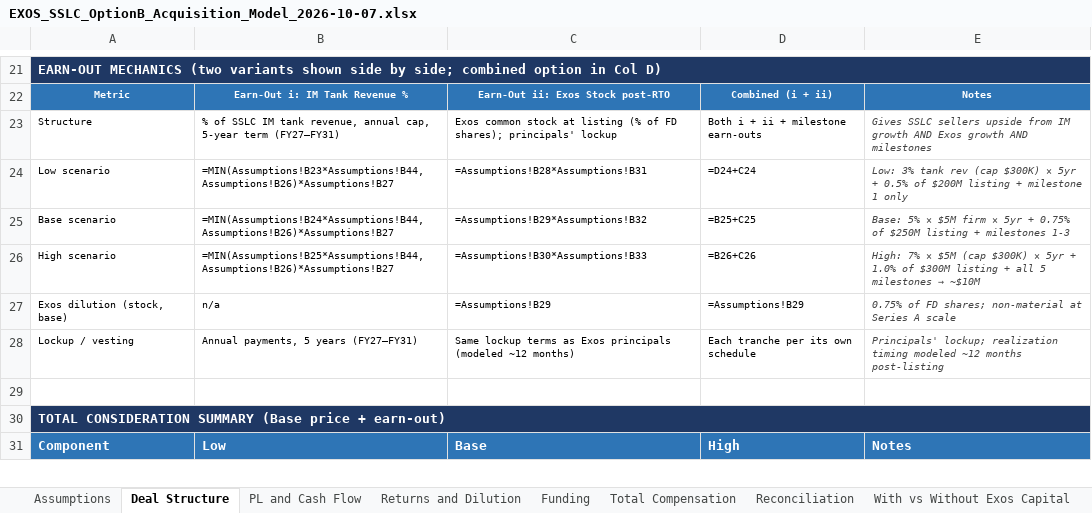
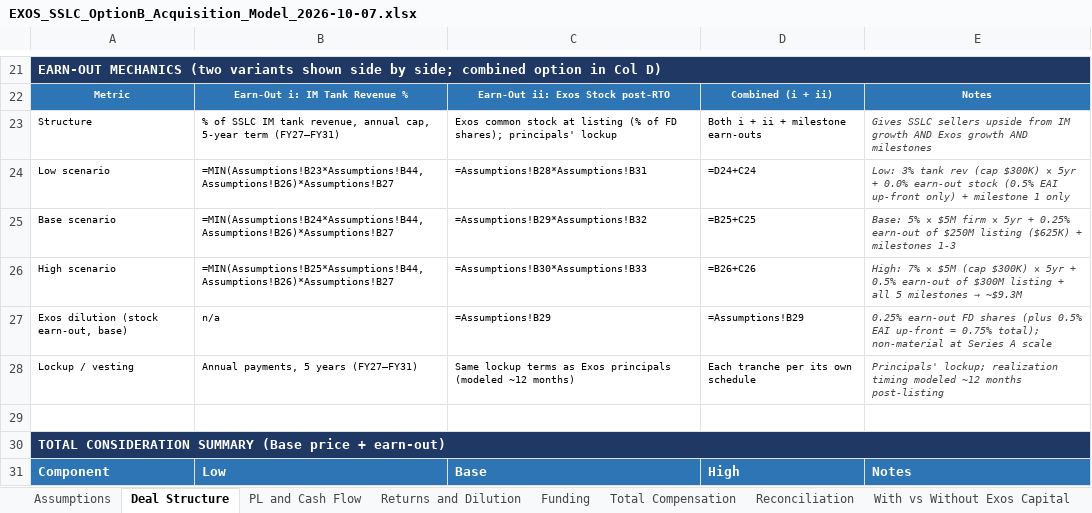
Before and after one commit to ExosAerospace/workspace, an Excel workbook: drafts/EXOS_SSLC_OptionB_Acquisition_Model_2026-10-07.xlsx, sheet Deal Structure, drawn as a sheet; only a part is shown, gaps mark what is left out; values as stored, in another font and other column widths than the file's, no borders; formulas without a stored value are shown as written; the diff names each change by its address in the sheet, - before the commit and + after, or states it on an @@ line.

Commit message:
SSLC v-next offer: 0.5% EAI at close + reduced stock earn-out (10/9)
- Add 0.5% EAI units at close (~$850K at Eqvista 409A $169.7M); subtotal at close → $5.21M
- Stock earn-out: 0.0%/0.25%/0.5% earn-out only (total Exos equity 0.5%/0.75%/1.0%)
- New totals: LOW $6.16M / BASE $7.74M / HIGH $9.31M
- HIGH < $10M target — not rebalanced per John's instruction (10/9)
- Updated: model xlsx, chart PNG, offer summary docx+pdf, v2 draft docx
- All 4 artifacts re-attached to MC #2414

```diff
--- a/drafts/EXOS_SSLC_OptionB_Acquisition_Model_2026-10-07.xlsx (sheet Deal Structure)
+++ b/drafts/EXOS_SSLC_OptionB_Acquisition_Model_2026-10-07.xlsx (sheet Deal Structure)
-E24: …5yr + 0.5% of $200M listing + milestone…
+E24: …5yr + 0.0% earn-out stock (0.5% EAI up-front only) + milestone…
-E25: …5yr + 0.75% of $250M listing + milestones…
+E25: …5yr + 0.25% earn-out of $250M listing ($625K) + milestones…
@@ E26: …5yr + 1.0% of $300M listing + all 5 milestones → ~$10M → …5yr + 0.5% earn-out of $300M listing + all 5 milestones → ~$9.3M @@
-A27: Exos dilution (stock, base)
+A27: Exos dilution (stock earn-out, base)
-E27: 0.75% of FD shares; non-material at…
+E27: 0.25% earn-out FD shares (plus 0.5% EAI up-front = 0.75% total); non-material at…
```
Also changed, not shown: sheet Assumptions, sheet Total Compensation, 7 other files.
